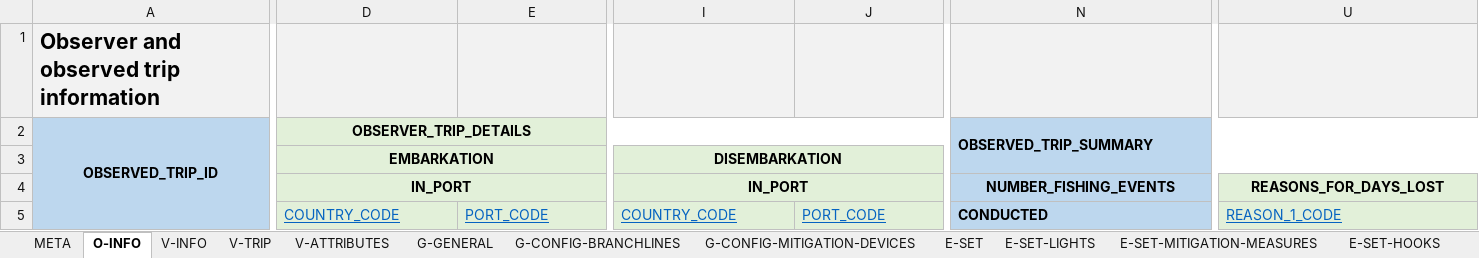
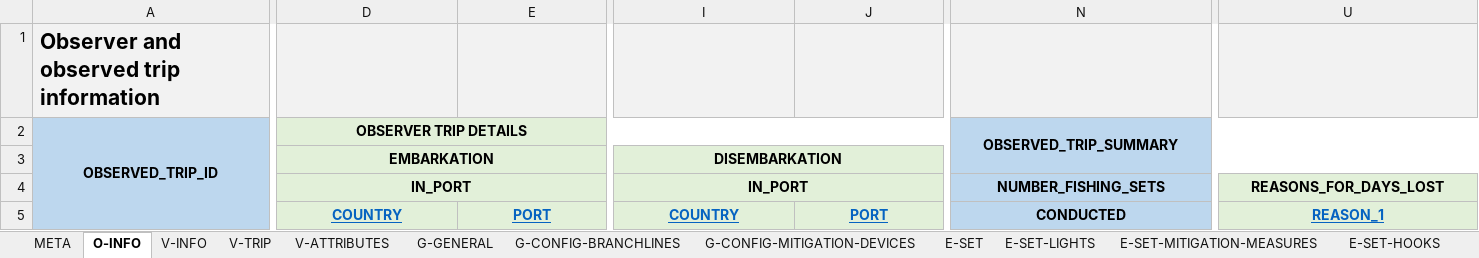
Before and after one commit to iotc-secretariat/iotc-reference-forms, an Excel workbook: form_reporting_templates/ros/Form-ROS-LL.xlsx, sheet O-INFO, drawn as a sheet; only a part is shown, gaps mark what is left out; values as stored, in another font and other column widths than the file's, no borders; the diff covers the shown part only; the diff names each change by its address in the sheet, - before the commit and + after, or states it on an @@ line.

```diff
--- a/form_reporting_templates/ros/Form-ROS-LL.xlsx (sheet O-INFO)
+++ b/form_reporting_templates/ros/Form-ROS-LL.xlsx (sheet O-INFO)
-D2: OBSERVER_TRIP_DETAILS
+D2: OBSERVER TRIP DETAILS
-N2 alignment: left
+N2 alignment: center
-N4: NUMBER_FISHING_EVENTS
+N4: NUMBER_FISHING_SETS
-D5: COUNTRY_CODE
+D5: COUNTRY
@@ D5:E5 bold: off → on, alignment: left → center @@
-E5: PORT_CODE
+E5: PORT
-I5: COUNTRY_CODE
+I5: COUNTRY
@@ I5:J5 bold: off → on, alignment: left → center @@
-J5: PORT_CODE
+J5: PORT
-N5 alignment: left
+N5 alignment: center
-U5: REASON_1_CODE
+U5: REASON_1
@@ U5 bold: off → on, alignment: left → center @@
```
Also changed, not shown: 4 edited cells and cell formats elsewhere in this sheet, sheet V-ATTRIBUTES, sheet G-CONFIG-BRANCHLINES, sheet V-INFO, sheet V-TRIP, sheet META, sheet G-CONFIG-MITIGATION-DEVICES, 1 more sheet, 1 other file.
